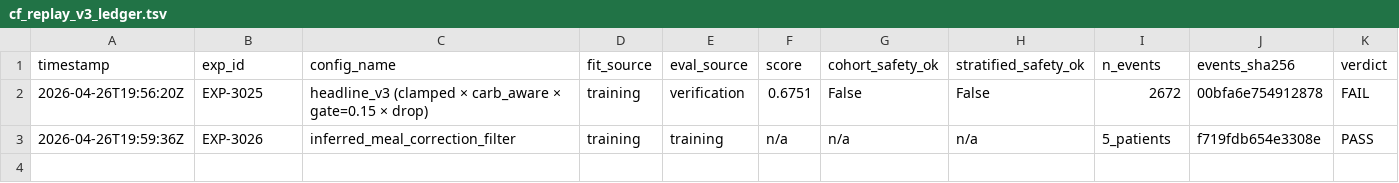
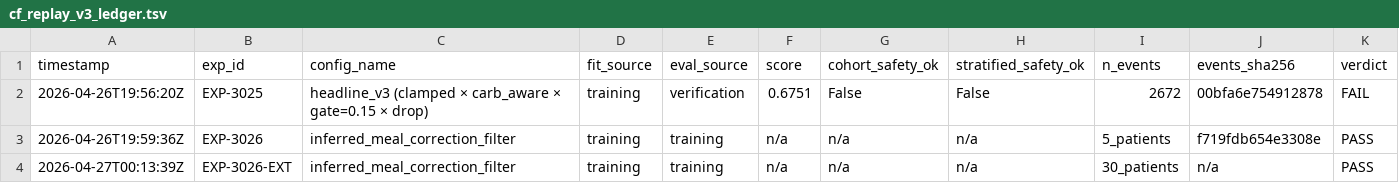
Before and after one commit to bewest/rag-nightscout-ecosystem-alignment, a TSV file: tools/aid-autoresearch/cf_replay_v3_ledger.tsv, drawn as a sheet; only a part is shown; rows hold the shown columns only; the diff names each change by its address in the sheet, - before the commit and + after, or states it on an @@ line.

```diff
--- a/tools/aid-autoresearch/cf_replay_v3_ledger.tsv
+++ b/tools/aid-autoresearch/cf_replay_v3_ledger.tsv
+row 4: 2026-04-27T00:13:39Z | EXP-3026-EXT | inferred_meal_correction_filter | training | training | n/a | n/a | n/a | 30_patients | n/a | PASS
```
Also changed, not shown: 1 other file.
